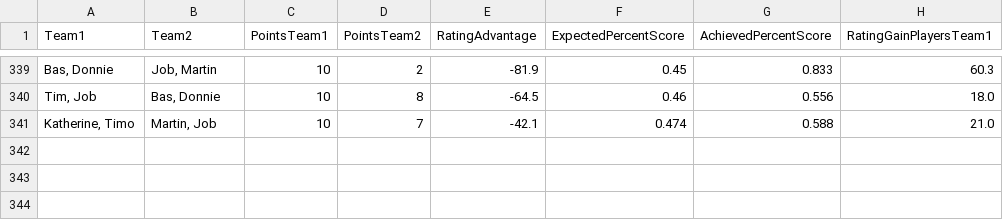
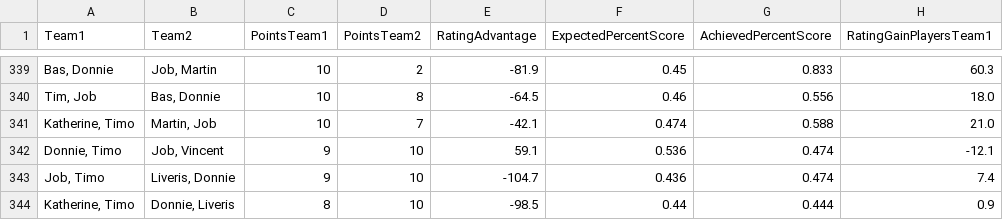
Before and after one commit to BartvonMeijenfeldt/fussball_rankings, a CSV file: calculations.csv, drawn as a sheet; only a part is shown, gaps mark what is left out.

```diff
--- a/calculations.csv
+++ b/calculations.csv
@@ -341 +341,4 @@ Team1,Team2,PointsTeam1,PointsTeam2,RatingAdvantage,ExpectedPercentScore,Achieve
 "Katherine, Timo","Martin, Job",10,7,-42.1,0.474,0.588,21.0
+"Donnie, Timo","Job, Vincent",9,10,59.1,0.536,0.474,-12.1
+"Job, Timo","Liveris, Donnie",9,10,-104.7,0.436,0.474,7.4
+"Katherine, Timo","Donnie, Liveris",8,10,-98.5,0.44,0.444,0.9
```
Also changed, not shown: beta_ratings.csv, results_table_football.csv, 1 other file.
